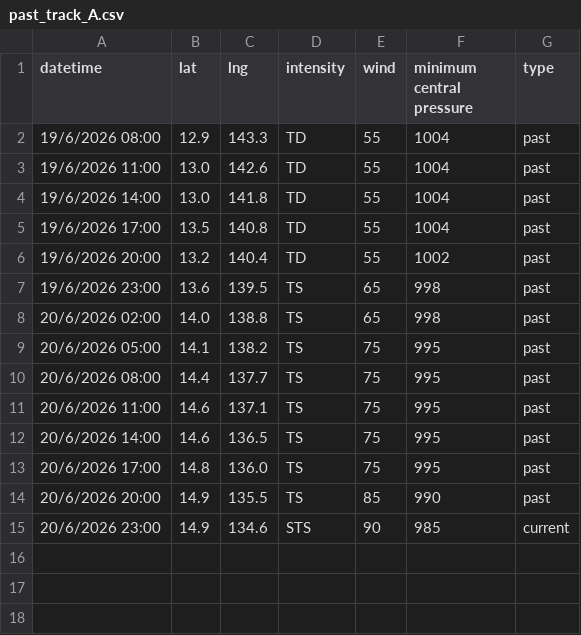
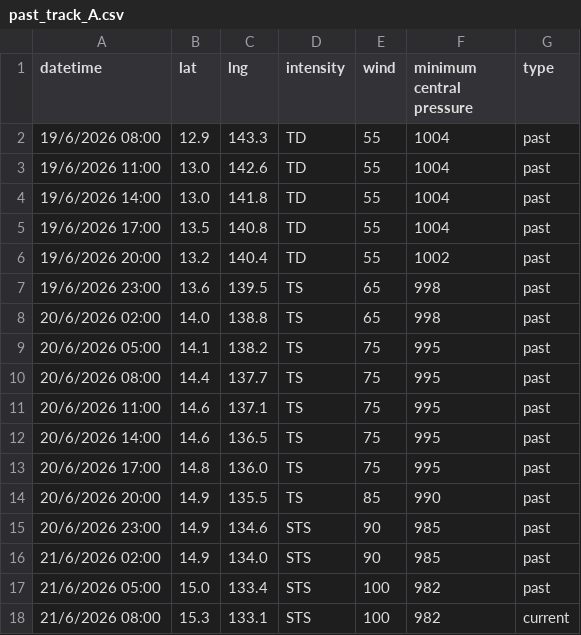
Before and after one commit to zax41006-bot/MMC-TC-GIS, a CSV file: past_track_A.csv, drawn as a sheet.

Commit message:
更新 past_track_A.csv

```diff
--- a/past_track_A.csv
+++ b/past_track_A.csv
@@ -14,2 +14,5 @@
 20/6/2026 20:00,14.9,135.5,TS,85,990,past
-20/6/2026 23:00,14.9,134.6,STS,90,985,current
+20/6/2026 23:00,14.9,134.6,STS,90,985,past
+21/6/2026 02:00,14.9,134.0,STS,90,985,past
+21/6/2026 05:00,15.0,133.4,STS,100,982,past
+21/6/2026 08:00,15.3,133.1,STS,100,982,current
```
